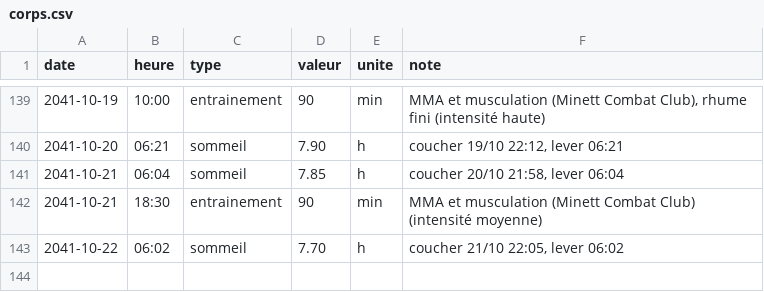
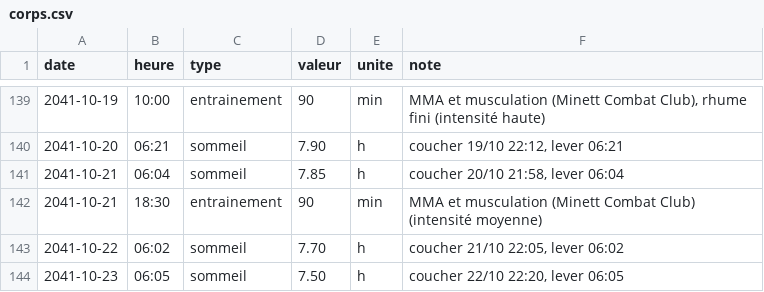
Before and after one commit to ossimiossimiwilliam10-cyber/simulation-william, a CSV file: etat/corps.csv, drawn as a sheet; only a part is shown, gaps mark what is left out; the diff names each change by its address in the sheet, - before the commit and + after, or states it on an @@ line.

```diff
--- a/etat/corps.csv
+++ b/etat/corps.csv
+row 144: 2041-10-23 | 06:05 | sommeil | 7.50 | h | coucher 22/10 22:20, lever 06:05
```
Also changed, not shown: 13 other files.
